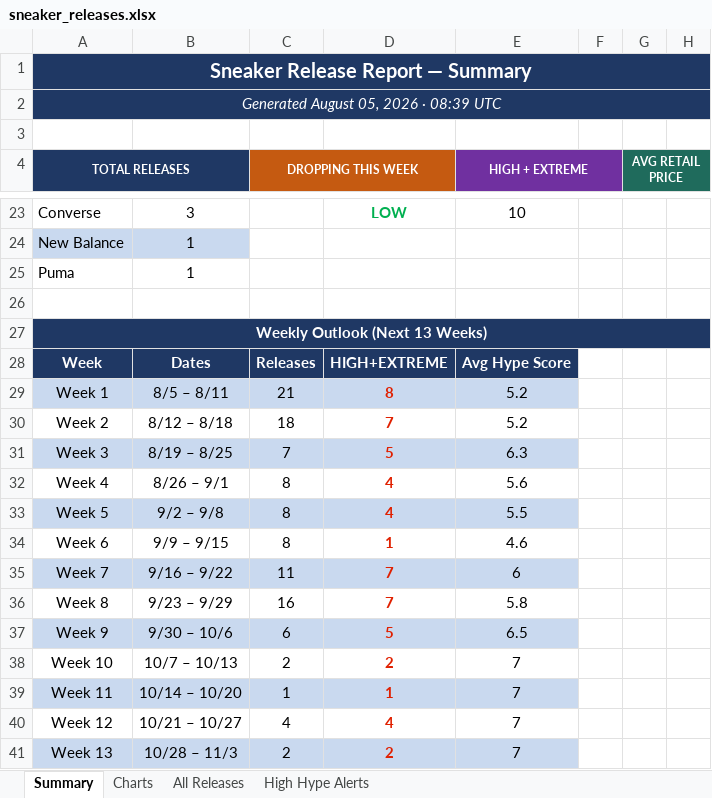
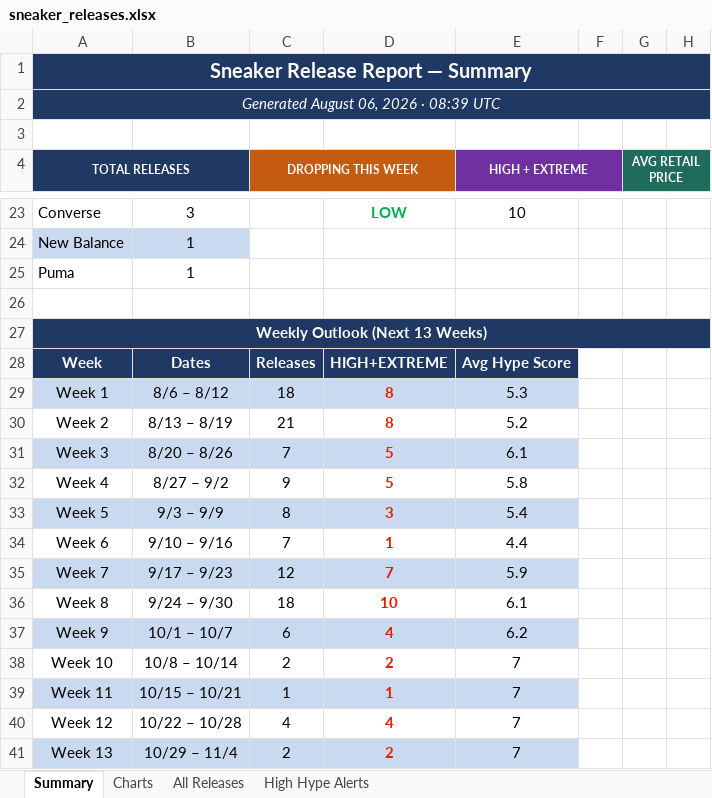
Before and after one commit to lordnader2002-sudo/Shoe-Tracker-v2, an Excel workbook: docs/data/sneaker_releases.xlsx, sheet Summary, drawn as a sheet; only a part is shown, gaps mark what is left out; values as stored, in another font and other column widths than the file's, no borders; the diff covers the shown part only; the diff names each change by its address in the sheet, - before the commit and + after, or states it on an @@ line.

```diff
--- a/docs/data/sneaker_releases.xlsx (sheet Summary)
+++ b/docs/data/sneaker_releases.xlsx (sheet Summary)
-A2 (TOTAL RELEASES): Generated August 05, 2026 · 08:39 UTC
+A2 (TOTAL RELEASES): Generated August 06, 2026 · 08:39 UTC
-B29: 8/5 – 8/11
+B29: 8/6 – 8/12
-C29 (DROPPING THIS WEEK): 21
+C29 (DROPPING THIS WEEK): 18
-E29 (HIGH + EXTREME): 5.2
+E29 (HIGH + EXTREME): 5.3
-B30: 8/12 – 8/18
+B30: 8/13 – 8/19
-C30 (DROPPING THIS WEEK): 18
+C30 (DROPPING THIS WEEK): 21
-D30: 7
+D30: 8
-B31: 8/19 – 8/25
+B31: 8/20 – 8/26
-E31 (HIGH + EXTREME): 6.3
+E31 (HIGH + EXTREME): 6.1
-B32: 8/26 – 9/1
+B32: 8/27 – 9/2
-C32 (DROPPING THIS WEEK): 8
+C32 (DROPPING THIS WEEK): 9
-D32: 4
+D32: 5
-E32 (HIGH + EXTREME): 5.6
+E32 (HIGH + EXTREME): 5.8
-B33: 9/2 – 9/8
+B33: 9/3 – 9/9
-D33: 4
+D33: 3
-E33 (HIGH + EXTREME): 5.5
+E33 (HIGH + EXTREME): 5.4
-B34: 9/9 – 9/15
+B34: 9/10 – 9/16
-C34 (DROPPING THIS WEEK): 8
+C34 (DROPPING THIS WEEK): 7
-E34 (HIGH + EXTREME): 4.6
+E34 (HIGH + EXTREME): 4.4
-B35: 9/16 – 9/22
+B35: 9/17 – 9/23
-C35 (DROPPING THIS WEEK): 11
+C35 (DROPPING THIS WEEK): 12
-E35 (HIGH + EXTREME): 6
+E35 (HIGH + EXTREME): 5.9
-B36: 9/23 – 9/29
+B36: 9/24 – 9/30
-C36 (DROPPING THIS WEEK): 16
+C36 (DROPPING THIS WEEK): 18
-D36: 7
+D36: 10
-E36 (HIGH + EXTREME): 5.8
+E36 (HIGH + EXTREME): 6.1
-B37: 9/30 – 10/6
+B37: 10/1 – 10/7
-D37: 5
+D37: 4
-E37 (HIGH + EXTREME): 6.5
+E37 (HIGH + EXTREME): 6.2
-B38: 10/7 – 10/13
+B38: 10/8 – 10/14
-B39: 10/14 – 10/20
+B39: 10/15 – 10/21
-B40: 10/21 – 10/27
+B40: 10/22 – 10/28
-B41: 10/28 – 11/3
+B41: 10/29 – 11/4
```
Also changed, not shown: 1 added row, 1 removed row and 10 edited cells elsewhere in this sheet, sheet All Releases, sheet High Hype Alerts, sheet Charts, reports/sneaker_releases.xlsx, 1 other file.
